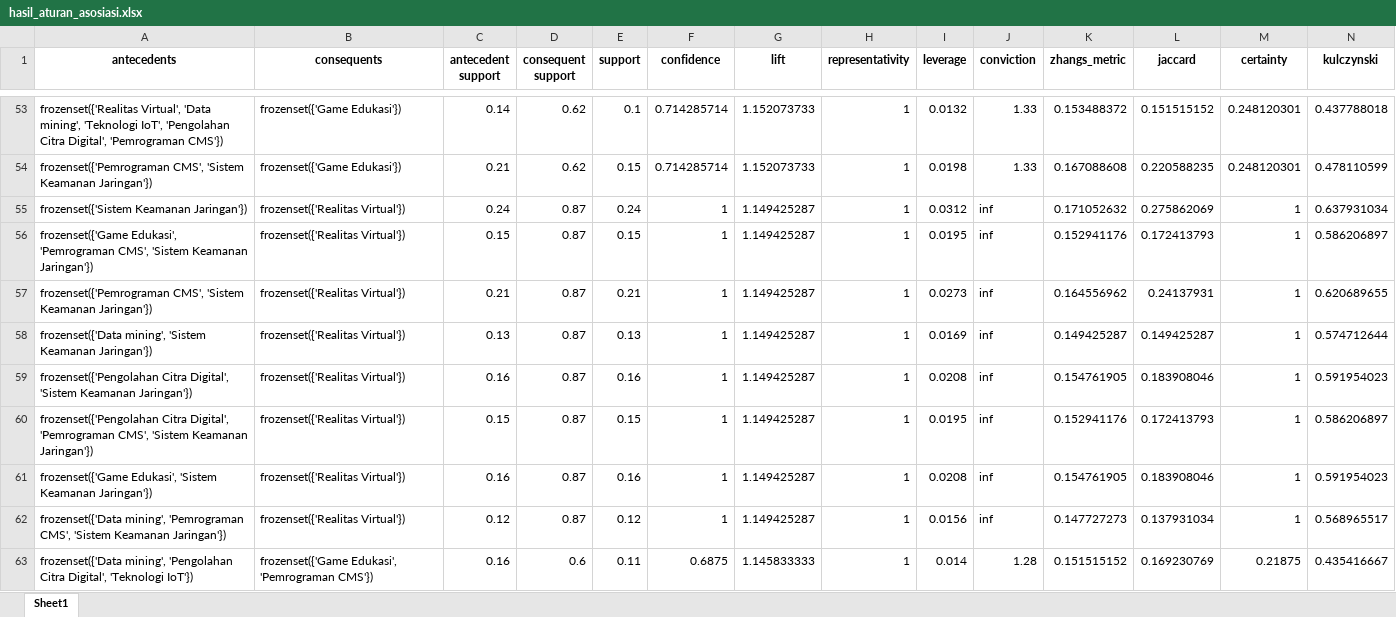
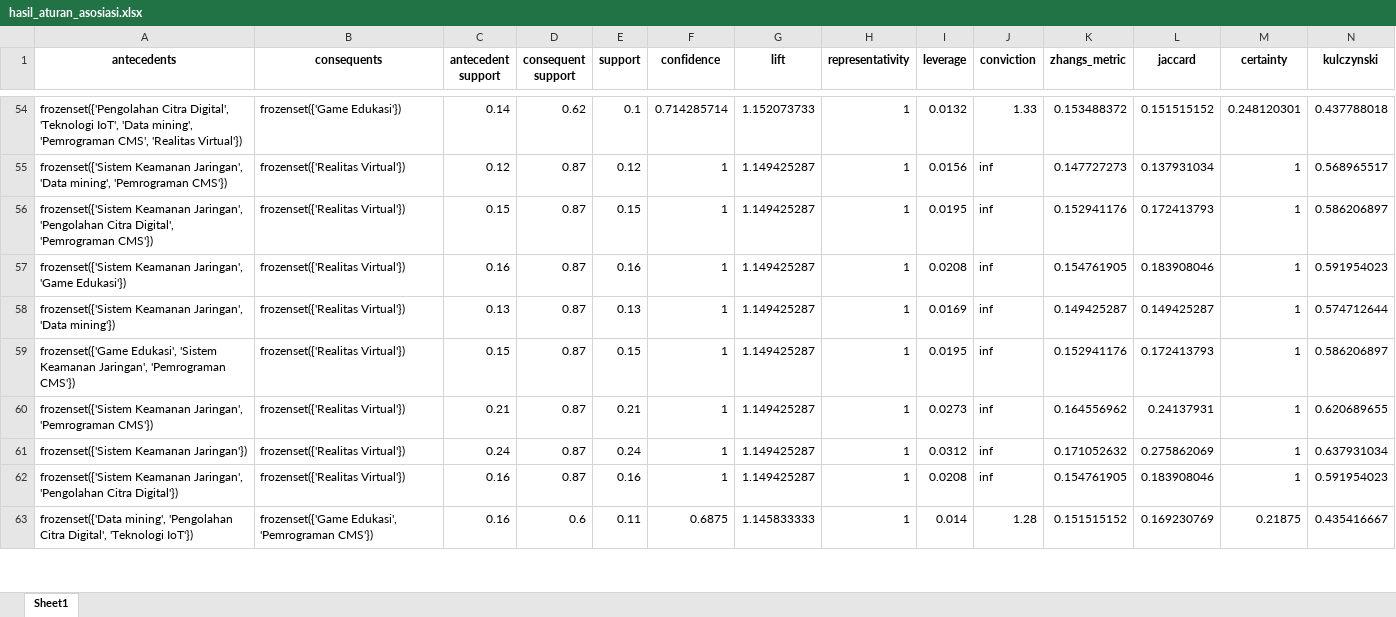
Before and after one commit to syrsdev/Decision-Support-System, an Excel workbook: hasil_aturan_asosiasi.xlsx, sheet Sheet1, drawn as a sheet; only a part is shown, gaps mark what is left out; values as stored, in another font and other column widths than the file's, no borders; removed rows and columns are numbered as before the commit, all else as after; the diff covers the shown part only; the diff names each change by its address in the sheet, - before the commit and + after, or states it on an @@ line.

```diff
--- a/hasil_aturan_asosiasi.xlsx (sheet Sheet1)
+++ b/hasil_aturan_asosiasi.xlsx (sheet Sheet1)
-A54 (antecedents): frozenset({'Realitas Virtual', 'Data mining', 'Teknologi IoT', 'Pengolahan Citra Digital', 'Pemrograman CMS'})
+A54 (antecedents): frozenset({'Pengolahan Citra Digital', 'Teknologi IoT', 'Data mining', 'Pemrograman CMS', 'Realitas Virtual'})
-row 54: frozenset({'Pemrograman CMS', 'Sistem Keamanan Jaringan'}) | frozenset({'Game Edukasi'}) | 0.21 | 0.62 | 0.15 | 0.714285714 | 1.152073733 | 1 | 0.0198 | 1.33 | 0.167088608 | 0.220588235 | 0.248120301 | 0.478110599
+row 55: frozenset({'Sistem Keamanan Jaringan', 'Data mining', 'Pemrograman CMS'}) | frozenset({'Realitas Virtual'}) | 0.12 | 0.87 | 0.12 | 1 | 1.149425287 | 1 | 0.0156 | inf | 0.147727273 | 0.137931034 | 1 | 0.568965517
+row 56: frozenset({'Sistem Keamanan Jaringan', 'Pengolahan Citra Digital', 'Pemrograman CMS'}) | frozenset({'Realitas Virtual'}) | 0.15 | 0.87 | 0.15 | 1 | 1.149425287 | 1 | 0.0195 | inf | 0.152941176 | 0.172413793 | 1 | 0.586206897
+row 57: frozenset({'Sistem Keamanan Jaringan', 'Game Edukasi'}) | frozenset({'Realitas Virtual'}) | 0.16 | 0.87 | 0.16 | 1 | 1.149425287 | 1 | 0.0208 | inf | 0.154761905 | 0.183908046 | 1 | 0.591954023
+row 58: frozenset({'Sistem Keamanan Jaringan', 'Data mining'}) | frozenset({'Realitas Virtual'}) | 0.13 | 0.87 | 0.13 | 1 | 1.149425287 | 1 | 0.0169 | inf | 0.149425287 | 0.149425287 | 1 | 0.574712644
+row 59: frozenset({'Game Edukasi', 'Sistem Keamanan Jaringan', 'Pemrograman CMS'}) | frozenset({'Realitas Virtual'}) | 0.15 | 0.87 | 0.15 | 1 | 1.149425287 | 1 | 0.0195 | inf | 0.152941176 | 0.172413793 | 1 | 0.586206897
+row 60: frozenset({'Sistem Keamanan Jaringan', 'Pemrograman CMS'}) | frozenset({'Realitas Virtual'}) | 0.21 | 0.87 | 0.21 | 1 | 1.149425287 | 1 | 0.0273 | inf | 0.164556962 | 0.24137931 | 1 | 0.620689655
-row 56: frozenset({'Game Edukasi', 'Pemrograman CMS', 'Sistem Keamanan Jaringan'}) | frozenset({'Realitas Virtual'}) | 0.15 | 0.87 | 0.15 | 1 | 1.149425287 | 1 | 0.0195 | inf | 0.152941176 | 0.172413793 | 1 | 0.586206897
-row 57: frozenset({'Pemrograman CMS', 'Sistem Keamanan Jaringan'}) | frozenset({'Realitas Virtual'}) | 0.21 | 0.87 | 0.21 | 1 | 1.149425287 | 1 | 0.0273 | inf | 0.164556962 | 0.24137931 | 1 | 0.620689655
-row 58: frozenset({'Data mining', 'Sistem Keamanan Jaringan'}) | frozenset({'Realitas Virtual'}) | 0.13 | 0.87 | 0.13 | 1 | 1.149425287 | 1 | 0.0169 | inf | 0.149425287 | 0.149425287 | 1 | 0.574712644
-A62 (antecedents): frozenset({'Pengolahan Citra Digital', 'Sistem Keamanan Jaringan'})
+A62 (antecedents): frozenset({'Sistem Keamanan Jaringan', 'Pengolahan Citra Digital'})
-row 60: frozenset({'Pengolahan Citra Digital', 'Pemrograman CMS', 'Sistem Keamanan Jaringan'}) | frozenset({'Realitas Virtual'}) | 0.15 | 0.87 | 0.15 | 1 | 1.149425287 | 1 | 0.0195 | inf | 0.152941176 | 0.172413793 | 1 | 0.586206897
-row 61: frozenset({'Game Edukasi', 'Sistem Keamanan Jaringan'}) | frozenset({'Realitas Virtual'}) | 0.16 | 0.87 | 0.16 | 1 | 1.149425287 | 1 | 0.0208 | inf | 0.154761905 | 0.183908046 | 1 | 0.591954023
-row 62: frozenset({'Data mining', 'Pemrograman CMS', 'Sistem Keamanan Jaringan'}) | frozenset({'Realitas Virtual'}) | 0.12 | 0.87 | 0.12 | 1 | 1.149425287 | 1 | 0.0156 | inf | 0.147727273 | 0.137931034 | 1 | 0.568965517
```
Also changed, not shown: 36 added rows, 35 removed rows, 24 moved rows and 252 edited cells elsewhere in this sheet, 3 other files.
